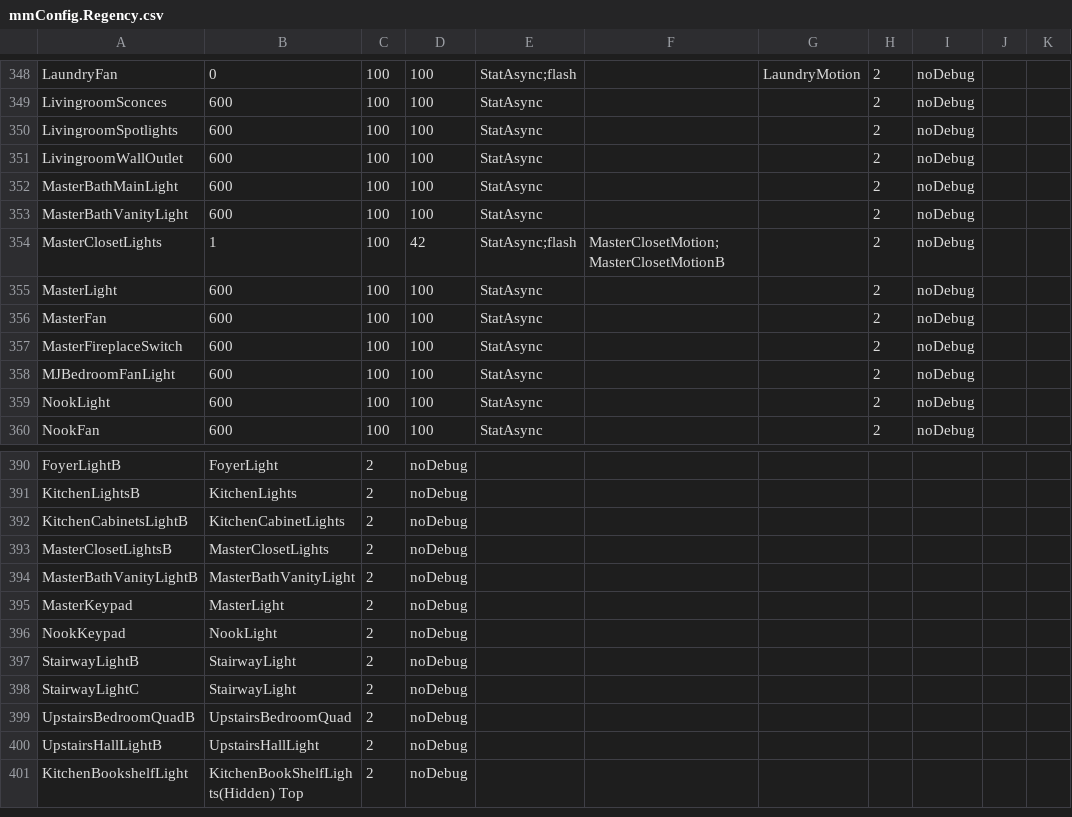
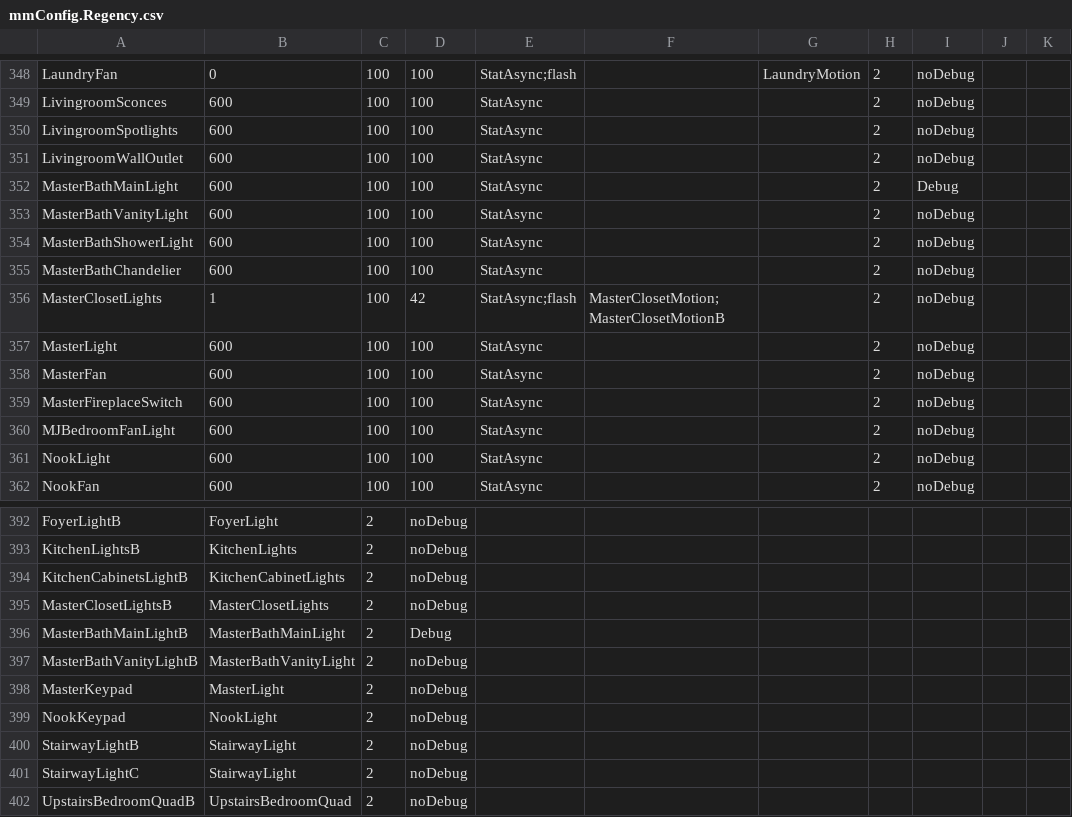
Before and after one commit to gsblive/MotionMap, a CSV file: Contents/Server Plugin/_Configurations/mmConfig.Regency.csv, drawn as a sheet; only a part is shown, gaps mark what is left out; the shorter side is filled out with more unchanged rows.

Commit message:
Added new Devices (Master Bathroom) to Regency Config file.

```diff
--- a/Contents/Server Plugin/_Configurations/mmConfig.Regency.csv
+++ b/Contents/Server Plugin/_Configurations/mmConfig.Regency.csv
@@ -351,4 +351,6 @@ LivingroomSpotlights,600,100,100,StatAsync,,,2,noDebug,,
 LivingroomWallOutlet,600,100,100,StatAsync,,,2,noDebug,,
-MasterBathMainLight,600,100,100,StatAsync,,,2,noDebug,,
+MasterBathMainLight,600,100,100,StatAsync,,,2,Debug,,
 MasterBathVanityLight,600,100,100,StatAsync,,,2,noDebug,,
+MasterBathShowerLight,600,100,100,StatAsync,,,2,noDebug,,
+MasterBathChandelier,600,100,100,StatAsync,,,2,noDebug,,
 MasterClosetLights,1,100,42,StatAsync;flash,MasterClosetMotion;MasterClosetMotionB,,2,noDebug,,
@@ -393,2 +395,3 @@ KitchenCabinetsLightB,KitchenCabinetLights,2,noDebug,,,,,,,
 MasterClosetLightsB,MasterClosetLights,2,noDebug,,,,,,,
+MasterBathMainLightB,MasterBathMainLight,2,Debug,,,,,,,
 MasterBathVanityLightB,MasterBathVanityLight,2,noDebug,,,,,,,
```
